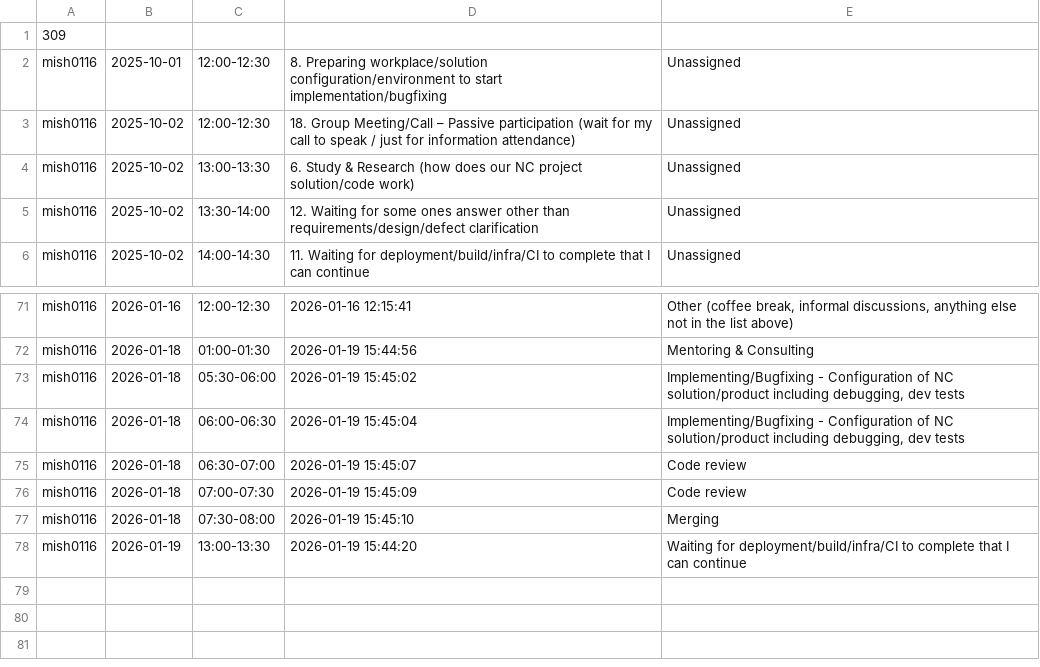
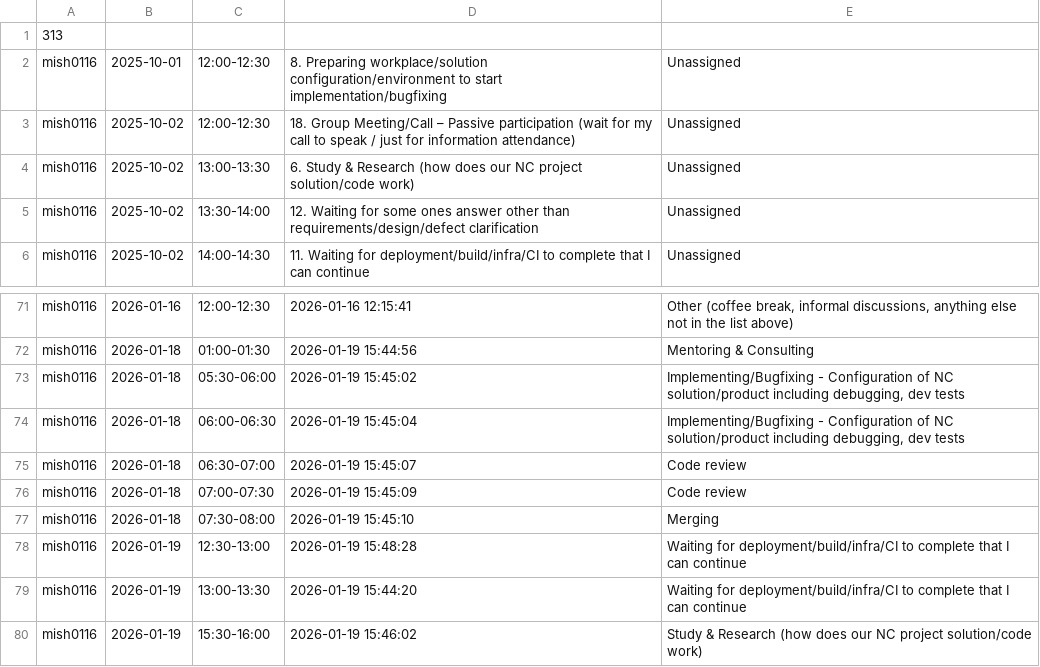
Before and after one commit to ShishalovMV/task-tracker-data, a CSV file: mish0116_work_log.csv, drawn as a sheet; only a part is shown, gaps mark what is left out.

Commit message:
Update mish0116_work_log.csv (version 313)

```diff
--- a/mish0116_work_log.csv
+++ b/mish0116_work_log.csv
@@ -1,2 +1,2 @@
-309
+313
 mish0116|2025-10-01|12:00-12:30|8. Preparing workplace/solution configuration/environment to start implementation/bugfixing|Unassigned
@@ -77,2 +77,4 @@ mish0116|2026-01-18|07:00-07:30|2026-01-19 15:45:09|Code review
 mish0116|2026-01-18|07:30-08:00|2026-01-19 15:45:10|Merging
+mish0116|2026-01-19|12:30-13:00|2026-01-19 15:48:28|Waiting for deployment/build/infra/CI to complete that I can continue
 mish0116|2026-01-19|13:00-13:30|2026-01-19 15:44:20|Waiting for deployment/build/infra/CI to complete that I can continue
+mish0116|2026-01-19|15:30-16:00|2026-01-19 15:46:02|Study & Research (how does our NC project solution/code work)
```
